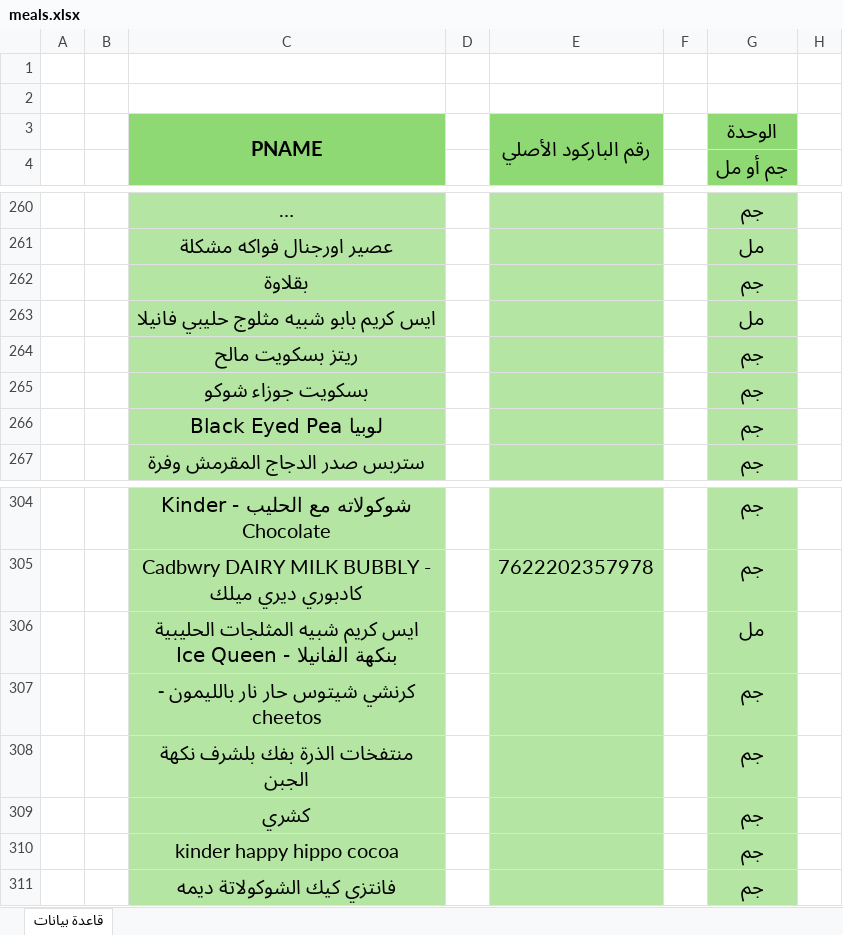
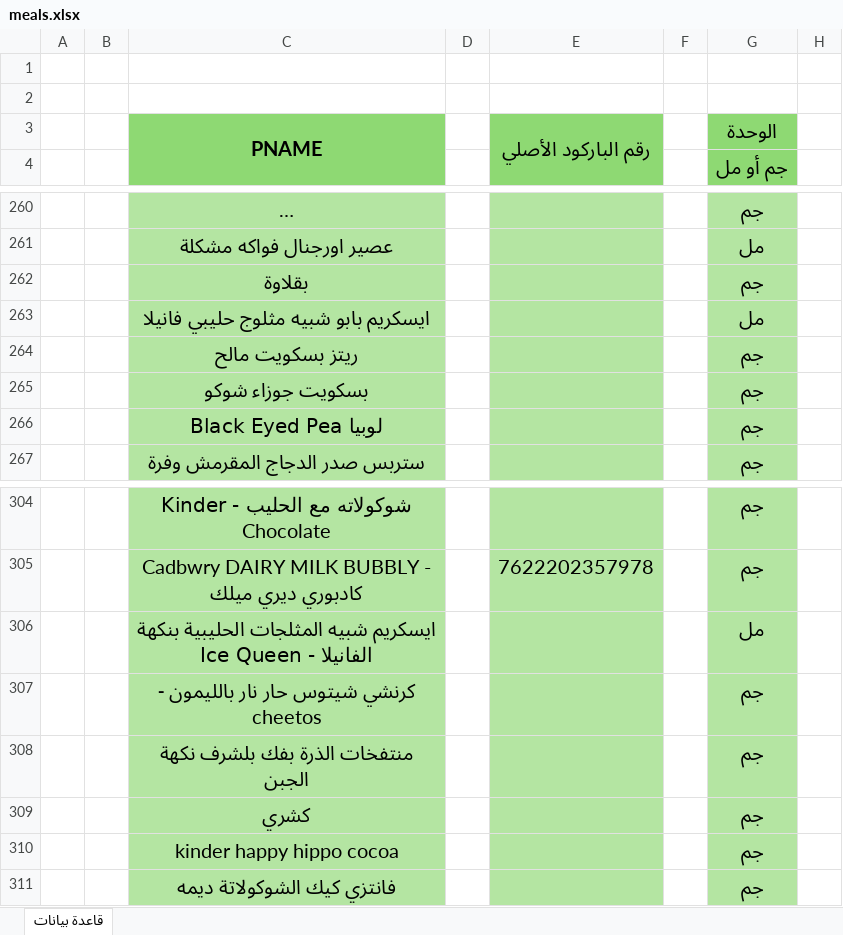
Before and after one commit to malkulaib3/carbs, an Excel workbook: meals.xlsx, sheet قاعدة بيانات, drawn as a sheet; only a part is shown, gaps mark what is left out; long unchanged cells end in …; values as stored, in another font and other column widths than the file's, no borders; the diff covers the shown part only; the diff names each change by its address in the sheet, - before the commit and + after, or states it on an @@ line.

```diff
--- a/meals.xlsx (sheet قاعدة بيانات)
+++ b/meals.xlsx (sheet قاعدة بيانات)
-C263: ايس كريم بابو شبيه مثلوج حليبي فانيلا
+C263: ايسكريم بابو شبيه مثلوج حليبي فانيلا
-C306: ايس كريم شبيه المثلجات…
+C306: ايسكريم شبيه المثلجات…
```
Also changed, not shown: 5 edited cells elsewhere in this sheet.
